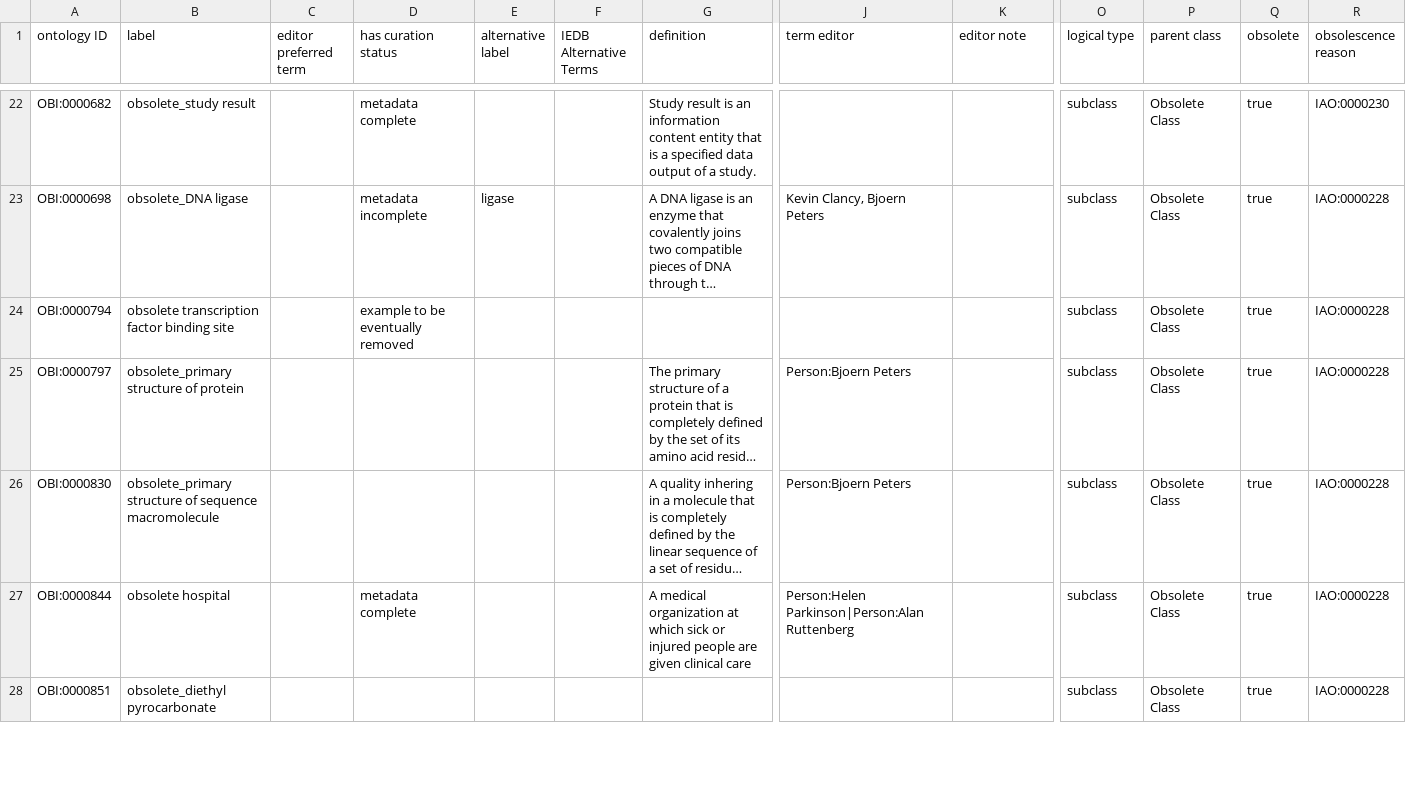
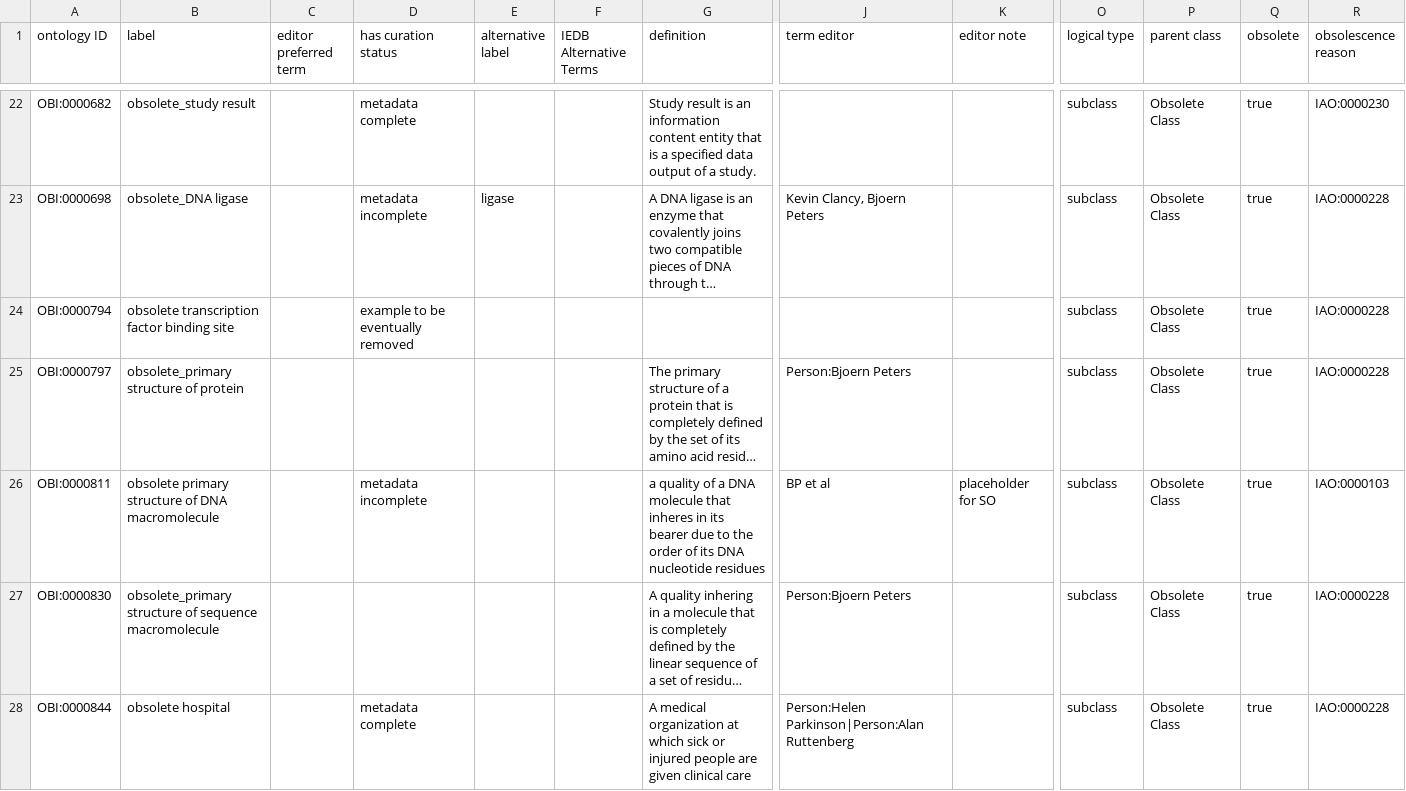
Before and after one commit to obi-ontology/obi, a TSV file: src/ontology/templates/obsolete.tsv, drawn as a sheet; only a part is shown, gaps mark what is left out; the shorter side is filled out with more unchanged rows; long unchanged cells end in …; rows hold the shown columns only; the diff covers the shown part only; the diff names each change by its address in the sheet, - before the commit and + after, or states it on an @@ line.

Commit message:
Obsolete primary structure of DNA/RNA macromolecule

```diff
--- a/src/ontology/templates/obsolete.tsv
+++ b/src/ontology/templates/obsolete.tsv
+row 26: OBI:0000811 | obsolete primary structure of DNA macromolecule |  | metadata incomplete |  |  | a quality of a DNA molecule that inheres in its bearer due to the order of its DNA nucleotide residues | BP et al | placeholder for SO | subclass | Obsolete Class | true | IAO:0000103
```
Also changed, not shown: 1 added row elsewhere in this file, 2 other files.
